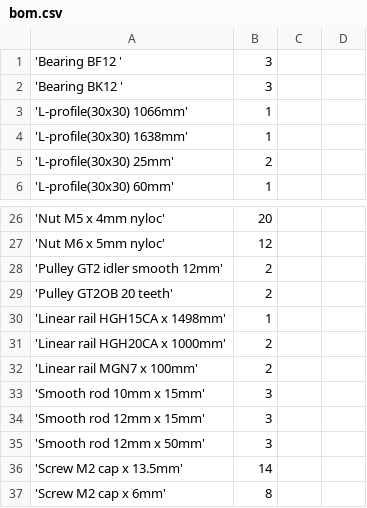
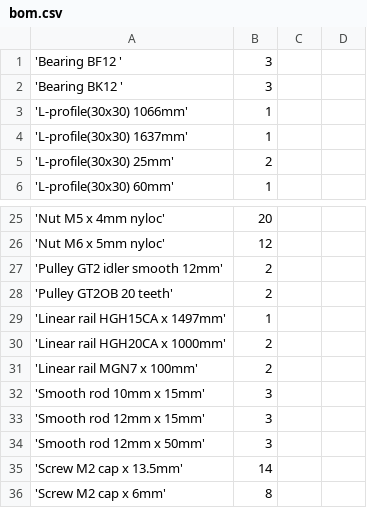
Before and after one commit to niclash/DreamPlacer, a CSV file: bom/bom.csv, drawn as a sheet; only a part is shown, gaps mark what is left out; the diff covers the shown part only.

```diff
--- a/bom/bom.csv
+++ b/bom/bom.csv
@@ -3,3 +3,3 @@
 'L-profile(30x30) 1066mm',  1
-'L-profile(30x30) 1638mm',  1
+'L-profile(30x30) 1637mm',  1
 'L-profile(30x30) 25mm',  2
@@ -29,3 +28,3 @@
 'Pulley GT2OB 20 teeth',  2
-'Linear rail HGH15CA x 1498mm',  1
+'Linear rail HGH15CA x 1497mm',  1
 'Linear rail HGH20CA x 1000mm',  2
```
Also changed, not shown: 1 added row, 1 removed row and 11 edited cells elsewhere in this file, 54 other files.
